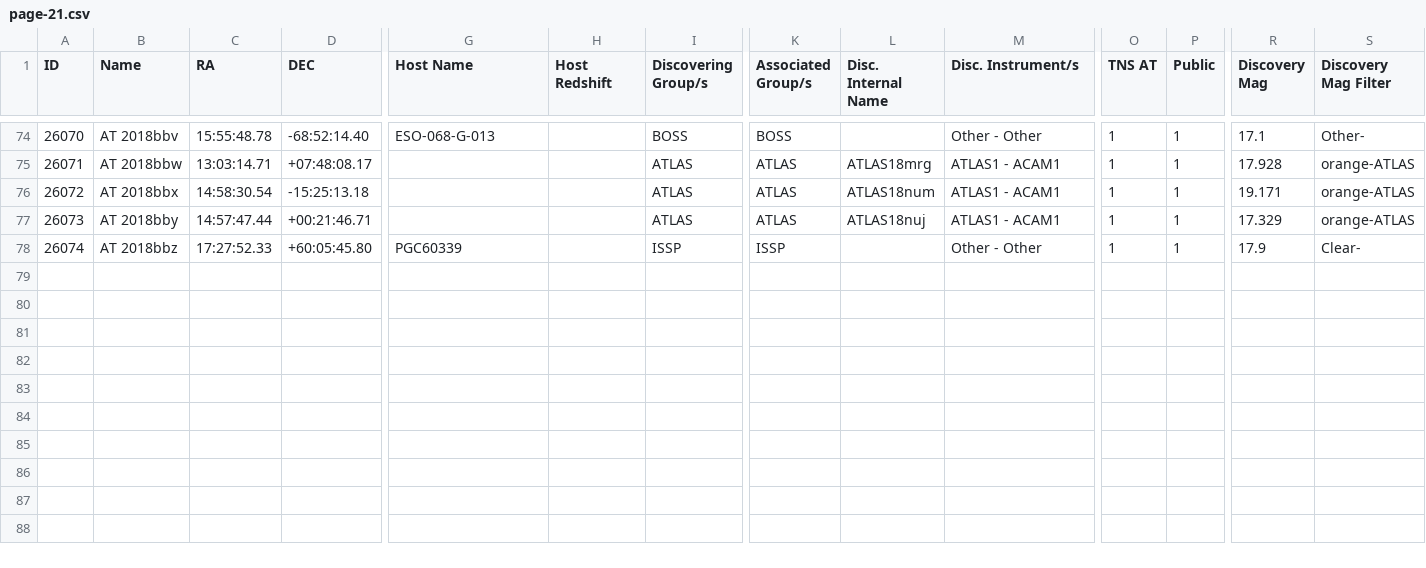
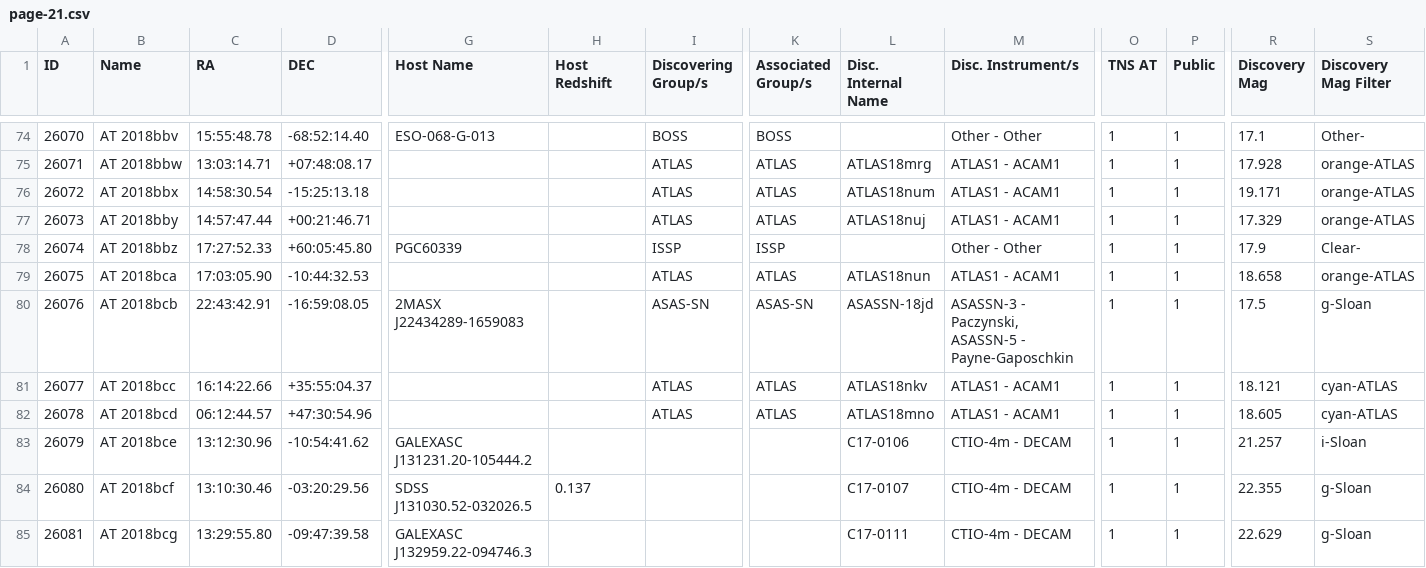
Before and after one commit to astrocatalogs/kne-external, a CSV file: TNS/page-21.csv, drawn as a sheet; only a part is shown, gaps mark what is left out; rows hold the shown columns only; the diff names each change by its address in the sheet, - before the commit and + after, or states it on an @@ line.

Commit message:
Astrocats v'0.3.36' SHA'e7b5190f45a78d4101ac73f73d9b46a6f1ff43ff' - KilonovaCatalog SHA'68e690d1994fc0f5146f70c55fccf99406b645f8' : 'push' - adding all files.

```diff
--- a/TNS/page-21.csv
+++ b/TNS/page-21.csv
+row 79: 26075 | AT 2018bca | 17:03:05.90 | -10:44:32.53 |  |  | ATLAS | ATLAS | ATLAS18nun | ATLAS1 - ACAM1 | 1 | 1 | 18.658 | orange-ATLAS
+row 80: 26076 | AT 2018bcb | 22:43:42.91 | -16:59:08.05 | 2MASX J22434289-1659083 |  | ASAS-SN | ASAS-SN | ASASSN-18jd | ASASSN-3 - Paczynski, ASASSN-5 - Payne-Gaposchkin | 1 | 1 | 17.5 | g-Sloan
+row 81: 26077 | AT 2018bcc | 16:14:22.66 | +35:55:04.37 |  |  | ATLAS | ATLAS | ATLAS18nkv | ATLAS1 - ACAM1 | 1 | 1 | 18.121 | cyan-ATLAS
+row 82: 26078 | AT 2018bcd | 06:12:44.57 | +47:30:54.96 |  |  | ATLAS | ATLAS | ATLAS18mno | ATLAS1 - ACAM1 | 1 | 1 | 18.605 | cyan-ATLAS
+row 83: 26079 | AT 2018bce | 13:12:30.96 | -10:54:41.62 | GALEXASC J131231.20-105444.2 |  |  |  | C17-0106 | CTIO-4m - DECAM | 1 | 1 | 21.257 | i-Sloan
+row 84: 26080 | AT 2018bcf | 13:10:30.46 | -03:20:29.56 | SDSS J131030.52-032026.5 | 0.137 |  |  | C17-0107 | CTIO-4m - DECAM | 1 | 1 | 22.355 | g-Sloan
+row 85: 26081 | AT 2018bcg | 13:29:55.80 | -09:47:39.58 | GALEXASC J132959.22-094746.3 |  |  |  | C17-0111 | CTIO-4m - DECAM | 1 | 1 | 22.629 | g-Sloan
```
Also changed, not shown: TNS/index.csv, TNS/page-19.csv, 1 other file.
